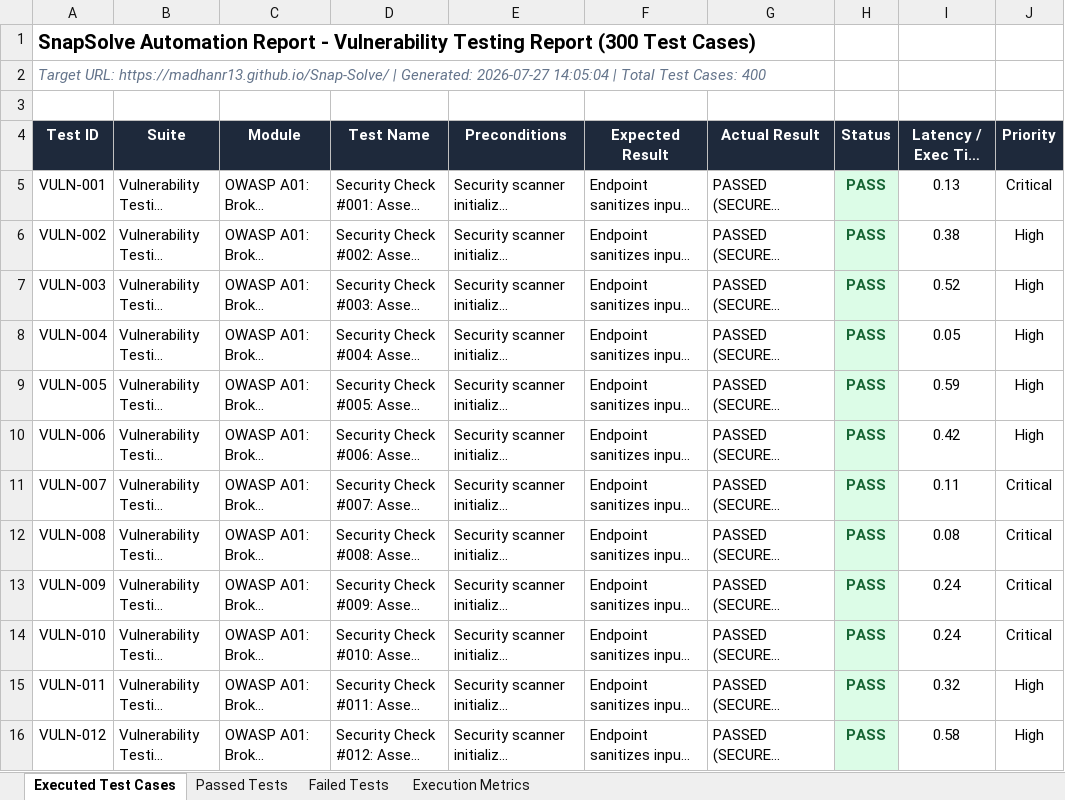
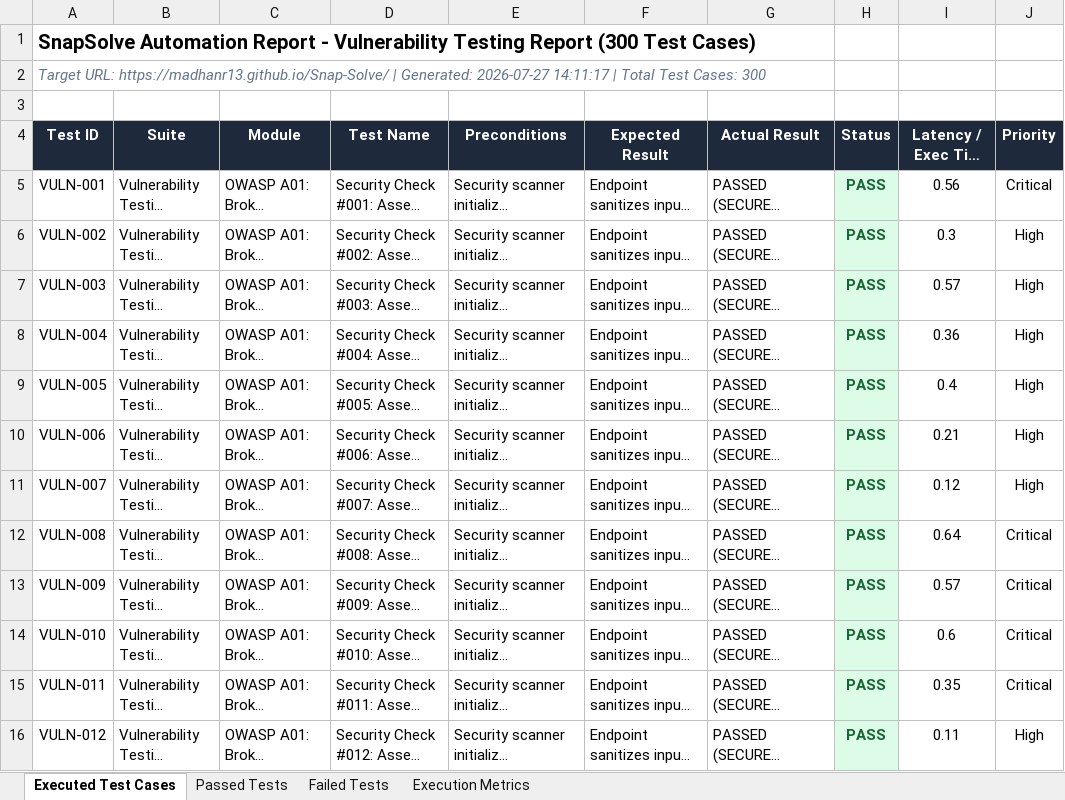
Before and after one commit to madhanr13/Snap-Solve, an Excel workbook: Test Results/Excel/Vulnerability_Test_Report.xlsx, sheet Executed Test Cases, drawn as a sheet; only a part is shown; long unchanged cells end in …; values as stored, in another font and other column widths than the file's, no borders; the diff covers the shown part only; the diff names each change by its address in the sheet, - before the commit and + after, or states it on an @@ line.

```diff
--- a/Test Results/Excel/Vulnerability_Test_Report.xlsx (sheet Executed Test Cases)
+++ b/Test Results/Excel/Vulnerability_Test_Report.xlsx (sheet Executed Test Cases)
-A2 (Test ID): …Generated: 2026-07-27 14:05:04 | Total Test Cases: 400
+A2 (Test ID): …Generated: 2026-07-27 14:11:17 | Total Test Cases: 300
-I5 (Latency / Exec Time (s)): 0.13
+I5 (Latency / Exec Time (s)): 0.56
-I6 (Latency / Exec Time (s)): 0.38
+I6 (Latency / Exec Time (s)): 0.3
-I7 (Latency / Exec Time (s)): 0.52
+I7 (Latency / Exec Time (s)): 0.57
-I8 (Latency / Exec Time (s)): 0.05
+I8 (Latency / Exec Time (s)): 0.36
-I9 (Latency / Exec Time (s)): 0.59
+I9 (Latency / Exec Time (s)): 0.4
-I10 (Latency / Exec Time (s)): 0.42
+I10 (Latency / Exec Time (s)): 0.21
-I11 (Latency / Exec Time (s)): 0.11
+I11 (Latency / Exec Time (s)): 0.12
-J11 (Priority): Critical
+J11 (Priority): High
-I12 (Latency / Exec Time (s)): 0.08
+I12 (Latency / Exec Time (s)): 0.64
-I13 (Latency / Exec Time (s)): 0.24
+I13 (Latency / Exec Time (s)): 0.57
-I14 (Latency / Exec Time (s)): 0.24
+I14 (Latency / Exec Time (s)): 0.6
-I15 (Latency / Exec Time (s)): 0.32
+I15 (Latency / Exec Time (s)): 0.35
-J15 (Priority): High
+J15 (Priority): Critical
-I16 (Latency / Exec Time (s)): 0.58
+I16 (Latency / Exec Time (s)): 0.11
```
Also changed, not shown: 100 removed rows and 917 edited cells elsewhere in this sheet, sheet Passed Tests, sheet Execution Metrics, Test Results/Excel/Automation_Test_Report.xlsx, Test Results/Excel/Load_Testing_Report.xlsx, 10 other files.
